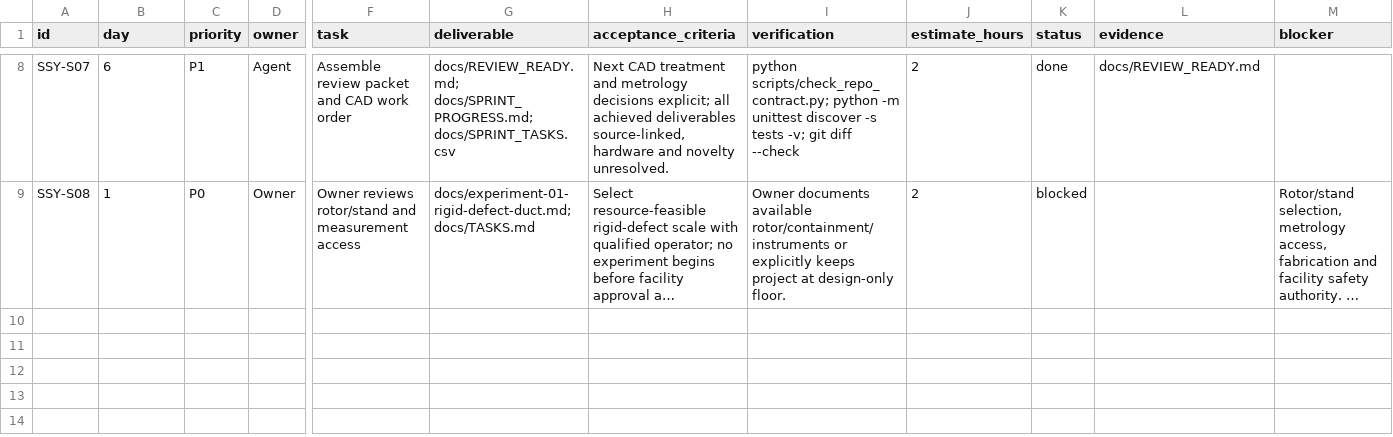
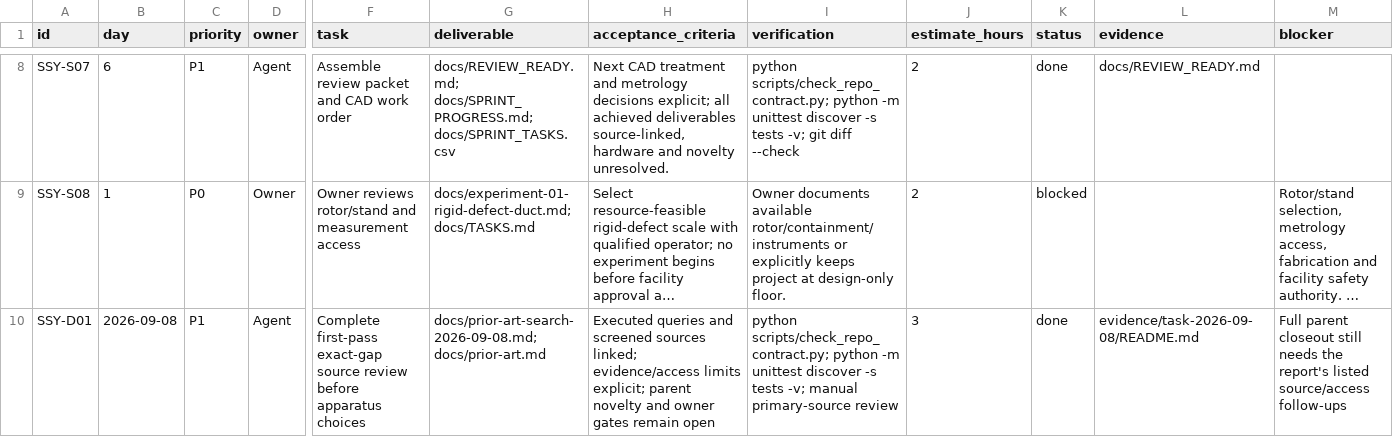
Before and after one commit to 500ft/Segmented-Shroud-Yield, a CSV file: docs/SPRINT_TASKS.csv, drawn as a sheet; only a part is shown, gaps mark what is left out; long unchanged cells end in …; rows hold the shown columns only; the diff names each change by its address in the sheet, - before the commit and + after, or states it on an @@ line.

Commit message:
research: review first-priority gap and apparatus prerequisites

```diff
--- a/docs/SPRINT_TASKS.csv
+++ b/docs/SPRINT_TASKS.csv
+row 10: SSY-D01 | 2026-09-08 | P1 | Agent | Complete first-pass exact-gap source review before apparatus choices | docs/prior-art-search-2026-09-08.md; docs/prior-art.md | Executed queries and screened sources linked; evidence/access limits explicit; parent novelty and owner gates remain open | python scripts/check_repo_contract.py; python -m unittest discover -s tests -v; manual primary-source review | 3 | done | evidence/task-2026-09-08/README.md | Full parent closeout still needs the report's listed source/access follow-ups
```
Also changed, not shown: 7 other files.
